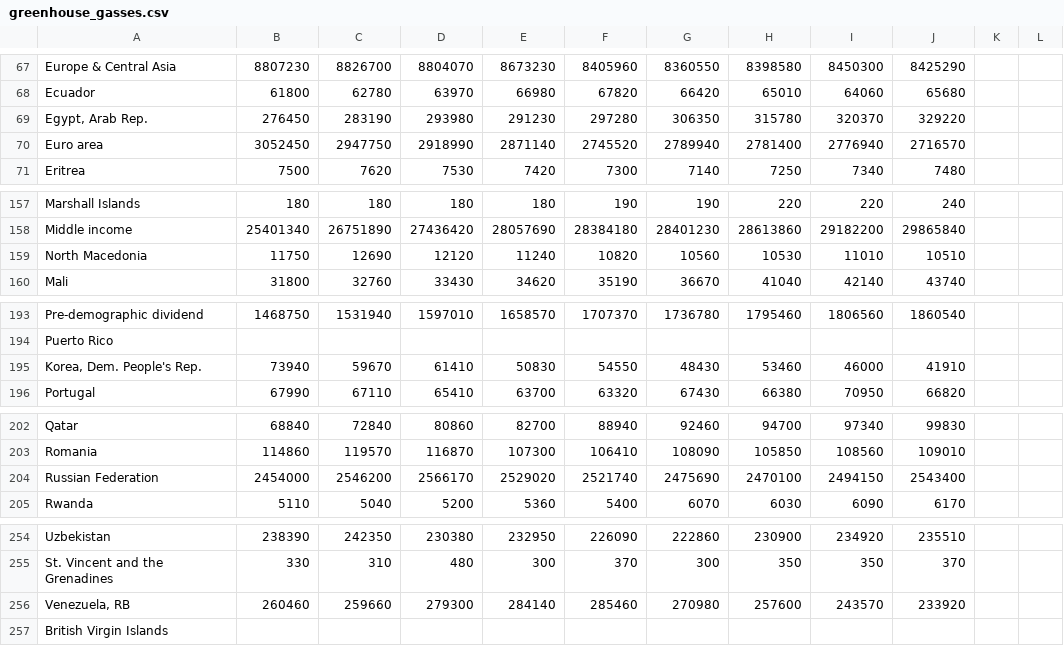
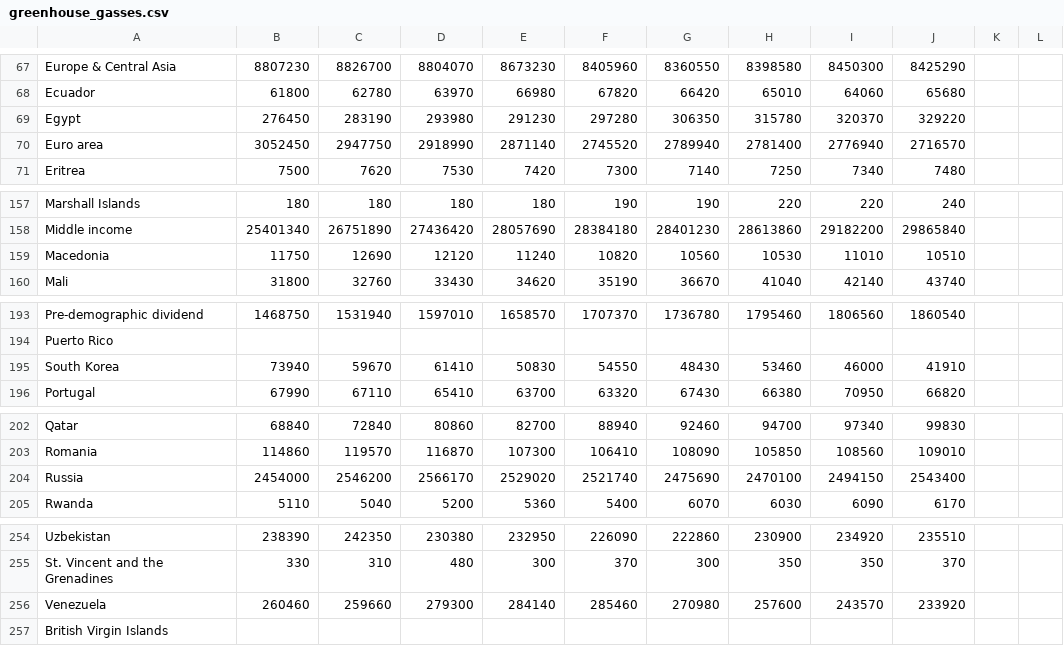
Before and after one commit to SDCoulter/final_project, a CSV file: Resources/greenhouse_gasses.csv, drawn as a sheet; only a part is shown, gaps mark what is left out; the diff covers the shown part only.

```diff
--- a/Resources/greenhouse_gasses.csv
+++ b/Resources/greenhouse_gasses.csv
@@ -68,3 +68,3 @@ Europe & Central Asia,8807230,8826700,8804070,8673230,8405960,8360550,8398580,84
 Ecuador,61800,62780,63970,66980,67820,66420,65010,64060,65680,,
-"Egypt, Arab Rep.",276450,283190,293980,291230,297280,306350,315780,320370,329220,,
+Egypt,276450,283190,293980,291230,297280,306350,315780,320370,329220,,
 Euro area,3052450,2947750,2918990,2871140,2745520,2789940,2781400,2776940,2716570,,
@@ -158,3 +158,3 @@ Marshall Islands,180,180,180,180,190,190,220,220,240,,
 Middle income,25401340,26751890,27436420,28057690,28384180,28401230,28613860,29182200,29865840,,
-North Macedonia,11750,12690,12120,11240,10820,10560,10530,11010,10510,,
+Macedonia,11750,12690,12120,11240,10820,10560,10530,11010,10510,,
 Mali,31800,32760,33430,34620,35190,36670,41040,42140,43740,,
@@ -194,3 +194,3 @@ Pre-demographic dividend,1468750,1531940,1597010,1658570,1707370,1736780,1795460
 Puerto Rico,,,,,,,,,,,
-"Korea, Dem. People's Rep.",73940,59670,61410,50830,54550,48430,53460,46000,41910,,
+South Korea,73940,59670,61410,50830,54550,48430,53460,46000,41910,,
 Portugal,67990,67110,65410,63700,63320,67430,66380,70950,66820,,
@@ -203,3 +203,3 @@ Qatar,68840,72840,80860,82700,88940,92460,94700,97340,99830,,
 Romania,114860,119570,116870,107300,106410,108090,105850,108560,109010,,
-Russian Federation,2454000,2546200,2566170,2529020,2521740,2475690,2470100,2494150,2543400,,
+Russia,2454000,2546200,2566170,2529020,2521740,2475690,2470100,2494150,2543400,,
 Rwanda,5110,5040,5200,5360,5400,6070,6030,6090,6170,,
@@ -255,3 +255,3 @@ Uzbekistan,238390,242350,230380,232950,226090,222860,230900,234920,235510,,
 St. Vincent and the Grenadines,330,310,480,300,370,300,350,350,370,,
-"Venezuela, RB",260460,259660,279300,284140,285460,270980,257600,243570,233920,,
+Venezuela,260460,259660,279300,284140,285460,270980,257600,243570,233920,,
 British Virgin Islands,,,,,,,,,,,
```
Also changed, not shown: 1 edited cell elsewhere in this file, Resources/MAIN_country_happ_temp_water_gg.csv, Resources/greenhouse_gasses_clean.csv.
